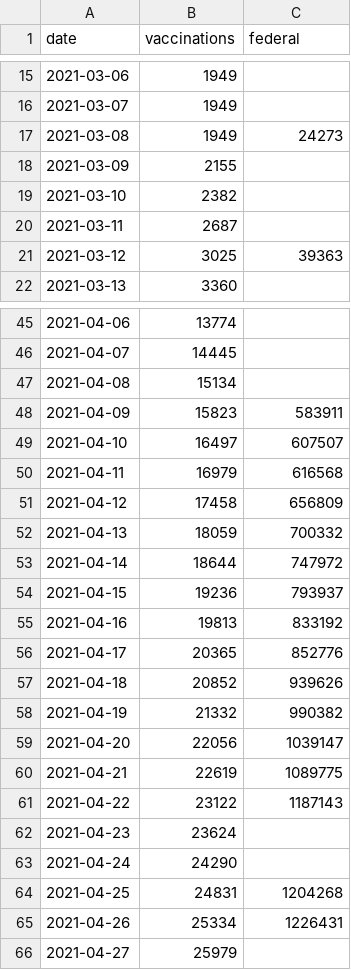
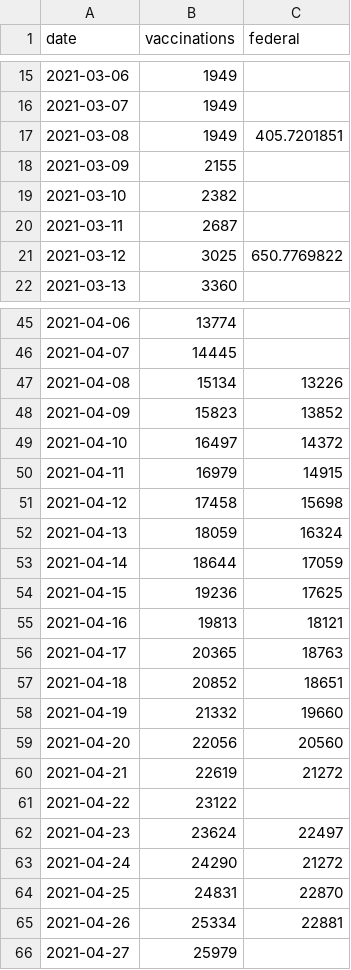
Before and after one commit to MarkusMannheim/vaccination-count, a CSV file: resources/vaccination_data.csv, drawn as a sheet; only a part is shown, gaps mark what is left out; the diff covers the shown part only.

```diff
--- a/resources/vaccination_data.csv
+++ b/resources/vaccination_data.csv
@@ -16,3 +16,3 @@ date,vaccinations,federal
 2021-03-07,1949,
-2021-03-08,1949,24273
+2021-03-08,1949,405.7201851
 2021-03-09,2155,
@@ -20,3 +20,3 @@ date,vaccinations,federal
 2021-03-11,2687,
-2021-03-12,3025,39363
+2021-03-12,3025,650.7769822
 2021-03-13,3360,
@@ -46,21 +46,21 @@ date,vaccinations,federal
 2021-04-07,14445,
-2021-04-08,15134,
-2021-04-09,15823,583911
-2021-04-10,16497,607507
-2021-04-11,16979,616568
-2021-04-12,17458,656809
-2021-04-13,18059,700332
-2021-04-14,18644,747972
-2021-04-15,19236,793937
-2021-04-16,19813,833192
-2021-04-17,20365,852776
-2021-04-18,20852,939626
-2021-04-19,21332,990382
-2021-04-20,22056,1039147
-2021-04-21,22619,1089775
-2021-04-22,23122,1187143
-2021-04-23,23624,
-2021-04-24,24290,
-2021-04-25,24831,1204268
-2021-04-26,25334,1226431
+2021-04-08,15134,13226
+2021-04-09,15823,13852
+2021-04-10,16497,14372
+2021-04-11,16979,14915
+2021-04-12,17458,15698
+2021-04-13,18059,16324
+2021-04-14,18644,17059
+2021-04-15,19236,17625
+2021-04-16,19813,18121
+2021-04-17,20365,18763
+2021-04-18,20852,18651
+2021-04-19,21332,19660
+2021-04-20,22056,20560
+2021-04-21,22619,21272
+2021-04-22,23122,
+2021-04-23,23624,22497
+2021-04-24,24290,21272
+2021-04-25,24831,22870
+2021-04-26,25334,22881
 2021-04-27,25979,
```
Also changed, not shown: 2 edited cells elsewhere in this file, 2 other files.
